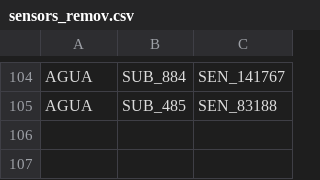
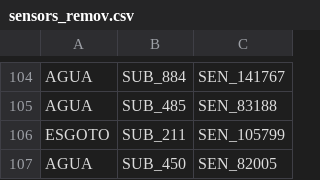
Before and after one commit to Jefersonnnn/ProjectTaKadu, a CSV file: data/sensors_remov.csv, drawn as a sheet; only a part is shown, gaps mark what is left out; the diff names each change by its address in the sheet, - before the commit and + after, or states it on an @@ line.

Commit message:
fix: update sensor IDs in sensors.csv and sensors_remov.csv

```diff
--- a/data/sensors_remov.csv
+++ b/data/sensors_remov.csv
+row 106: ESGOTO | SUB_211 | SEN_105799
+row 107: AGUA | SUB_450 | SEN_82005
```
Also changed, not shown: data/sensors.csv.
